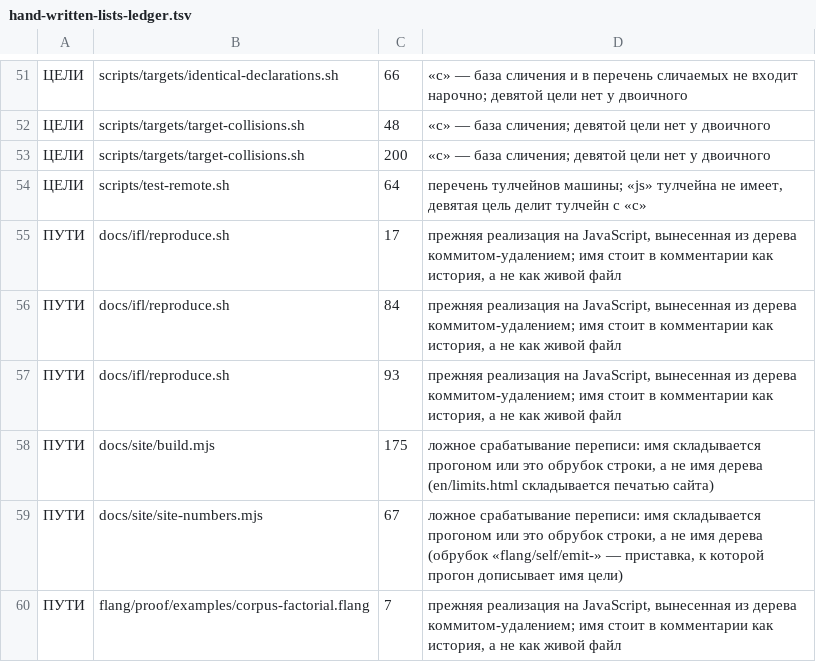
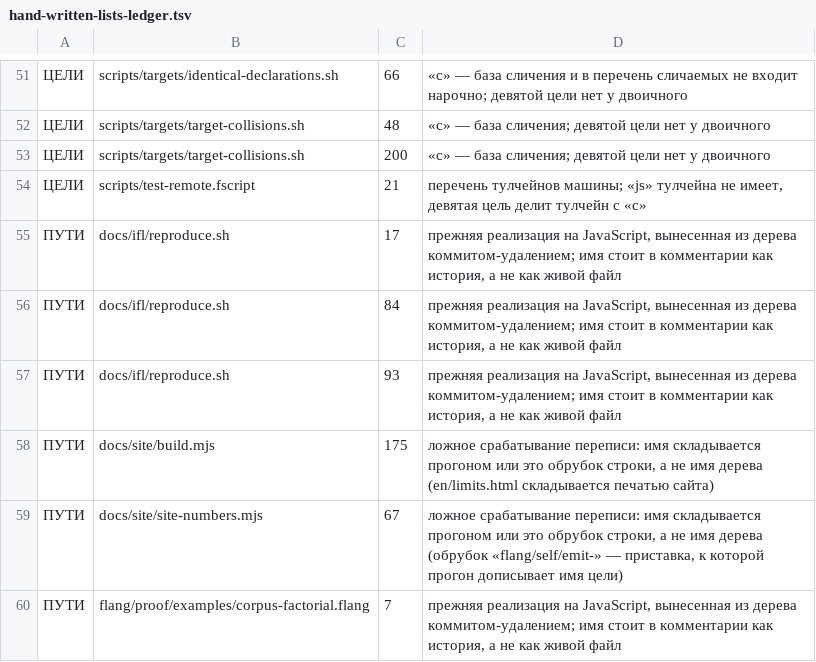
Before and after one commit to MyWWWChat/flang, a TSV file: scripts/ledgers/hand-written-lists-ledger.tsv, drawn as a sheet; only a part is shown, gaps mark what is left out.

```diff
--- a/scripts/ledgers/hand-written-lists-ledger.tsv
+++ b/scripts/ledgers/hand-written-lists-ledger.tsv
@@ -53,3 +53,3 @@
 ЦЕЛИ	scripts/targets/target-collisions.sh	200	«c» — база сличения; девятой цели нет у двоичного
-ЦЕЛИ	scripts/test-remote.sh	64	перечень тулчейнов машины; «js» тулчейна не имеет, девятая цель делит тулчейн с «c»
+ЦЕЛИ	scripts/test-remote.fscript	21	перечень тулчейнов машины; «js» тулчейна не имеет, девятая цель делит тулчейн с «c»
 ПУТИ	docs/ifl/reproduce.sh	17	прежняя реализация на JavaScript, вынесенная из дерева коммитом-удалением; имя стоит в комментарии как история, а не как живой файл
```
Also changed, not shown: 3 other files.
